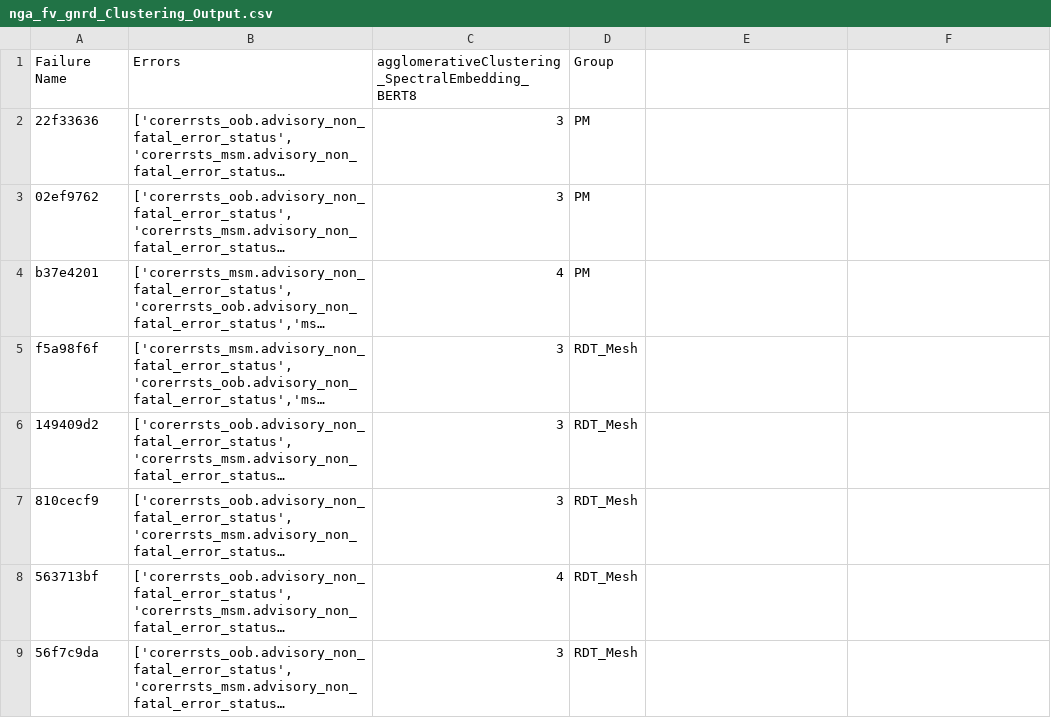
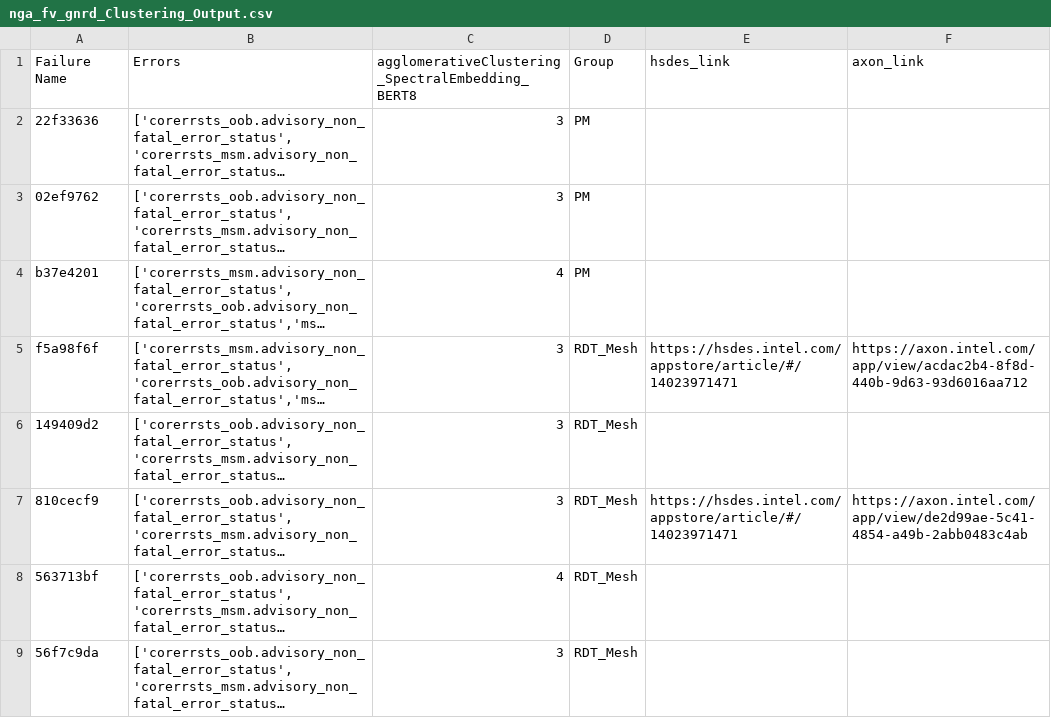
Before and after one commit to NakulC07/HSDES_Recommendation, a CSV file: nga_fv_gnrd/nga_fv_gnrd_Clustering_Output.csv, drawn as a sheet; only a part is shown; long unchanged cells end in …; the diff covers the shown part only; the diff names each change by its address in the sheet, - before the commit and + after, or states it on an @@ line.

```diff
--- a/nga_fv_gnrd/nga_fv_gnrd_Clustering_Output.csv
+++ b/nga_fv_gnrd/nga_fv_gnrd_Clustering_Output.csv
-E1: (empty)
+E1: hsdes_link
-F1: (empty)
+F1: axon_link
-E5 (hsdes_link): (empty)
+E5 (hsdes_link): https://hsdes.intel.com/appstore/article/#/14023971471
-F5 (axon_link): (empty)
+F5 (axon_link): https://axon.intel.com/app/view/acdac2b4-8f8d-440b-9d63-93d6016aa712
-E7 (hsdes_link): (empty)
+E7 (hsdes_link): https://hsdes.intel.com/appstore/article/#/14023971471
-F7 (axon_link): (empty)
+F7 (axon_link): https://axon.intel.com/app/view/de2d99ae-5c41-4854-a49b-2abb0483c4ab
```
Also changed, not shown: 36 edited cells elsewhere in this file, 6 other files.
